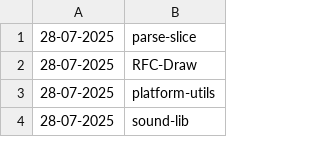
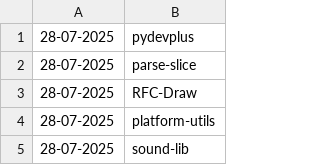
Before and after one commit to NordCoderd/deleted-pypi-package-index, a CSV file: pypi-uploader-directory/deleted-pypi-packages.csv, drawn as a sheet; only a part is shown; the diff names each change by its address in the sheet, - before the commit and + after, or states it on an @@ line.

```diff
--- a/pypi-uploader-directory/deleted-pypi-packages.csv
+++ b/pypi-uploader-directory/deleted-pypi-packages.csv
+row 1: 28-07-2025 | pydevplus
```
Also changed, not shown: 2 other files.
